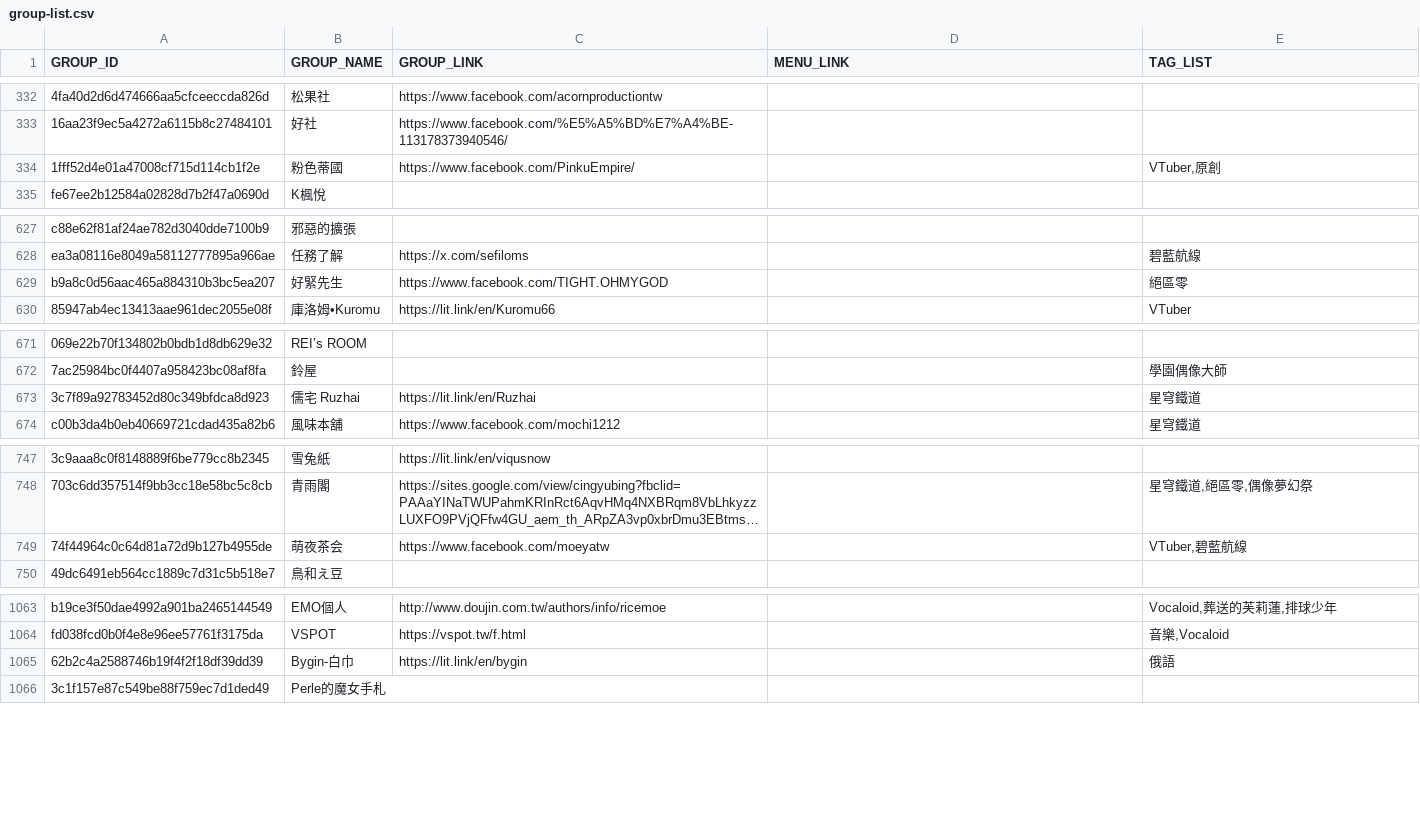
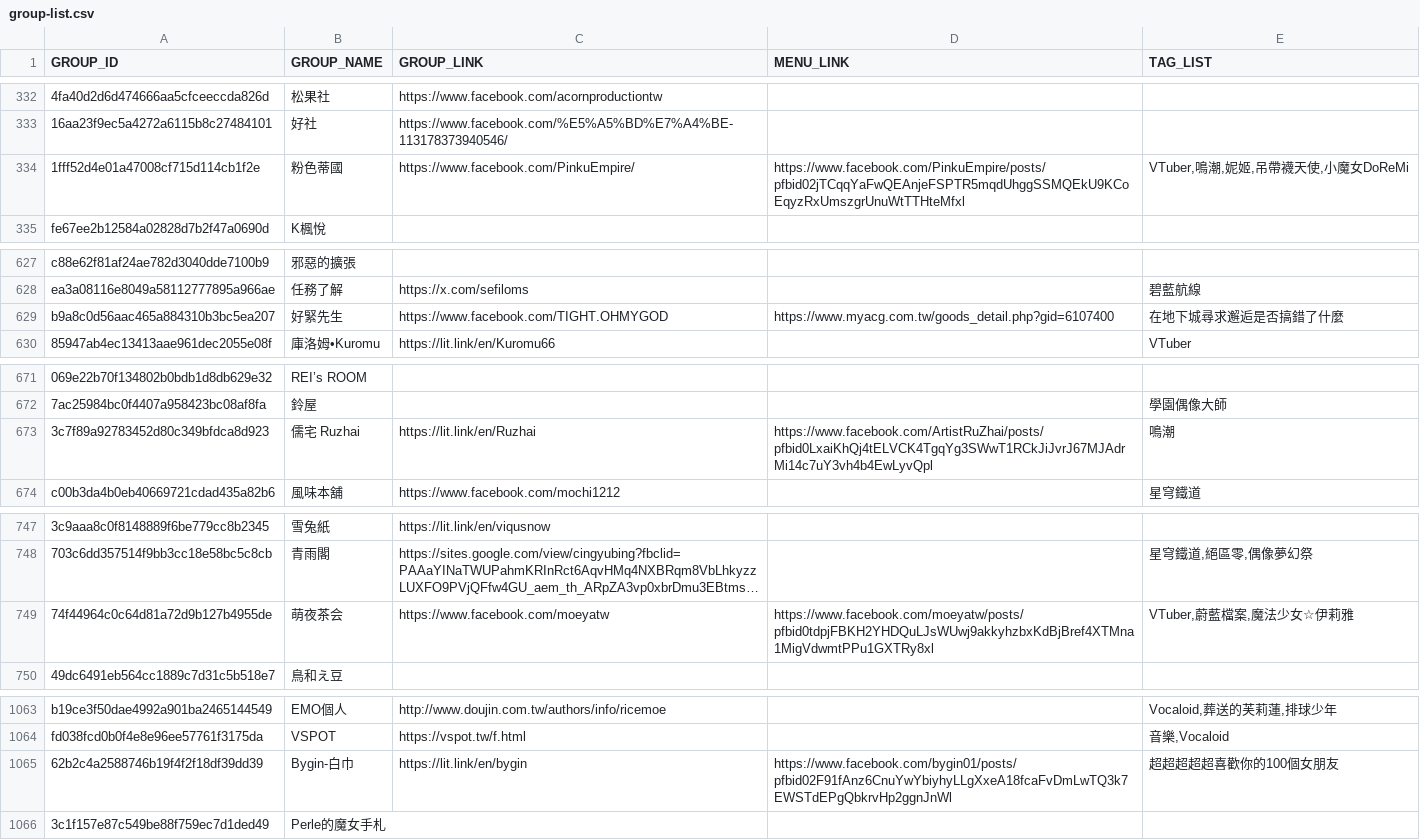
Before and after one commit to nh60211as/DoujinMapMarker, a CSV file: data/FF45/group-list.csv, drawn as a sheet; only a part is shown, gaps mark what is left out; long unchanged cells end in …; the diff covers the shown part only; the diff names each change by its address in the sheet, - before the commit and + after, or states it on an @@ line.

Commit message:
feat: update group list

```diff
--- a/data/FF45/group-list.csv
+++ b/data/FF45/group-list.csv
-D334 (MENU_LINK): (empty)
+D334 (MENU_LINK): https://www.facebook.com/PinkuEmpire/posts/pfbid02jTCqqYaFwQEAnjeFSPTR5mqdUhggSSMQEkU9KCoEqyzRxUmszgrUnuWtTTHteMfxl
-E334 (TAG_LIST): VTuber,原創
+E334 (TAG_LIST): VTuber,鳴潮,妮姬,吊帶襪天使,小魔女DoReMi
-D629 (MENU_LINK): (empty)
+D629 (MENU_LINK): https://www.myacg.com.tw/goods_detail.php?gid=6107400
-E629 (TAG_LIST): 絕區零
+E629 (TAG_LIST): 在地下城尋求邂逅是否搞錯了什麼
-D673 (MENU_LINK): (empty)
+D673 (MENU_LINK): https://www.facebook.com/ArtistRuZhai/posts/pfbid0LxaiKhQj4tELVCK4TgqYg3SWwT1RCkJiJvrJ67MJAdrMi14c7uY3vh4b4EwLyvQpl
-E673 (TAG_LIST): 星穹鐵道
+E673 (TAG_LIST): 鳴潮
-D749 (MENU_LINK): (empty)
+D749 (MENU_LINK): https://www.facebook.com/moeyatw/posts/pfbid0tdpjFBKH2YHDQuLJsWUwj9akkyhzbxKdBjBref4XTMna1MigVdwmtPPu1GXTRy8xl
-E749 (TAG_LIST): VTuber,碧藍航線
+E749 (TAG_LIST): VTuber,蔚藍檔案,魔法少女☆伊莉雅
-D1065 (MENU_LINK): (empty)
+D1065 (MENU_LINK): https://www.facebook.com/bygin01/posts/pfbid02F91fAnz6CnuYwYbiyhyLLgXxeA18fcaFvDmLwTQ3k7EWSTdEPgQbkrvHp2ggnJnWl
-E1065 (TAG_LIST): 俄語
+E1065 (TAG_LIST): 超超超超超喜歡你的100個女朋友
```
Also changed, not shown: 25 edited cells elsewhere in this file, 2 other files.
